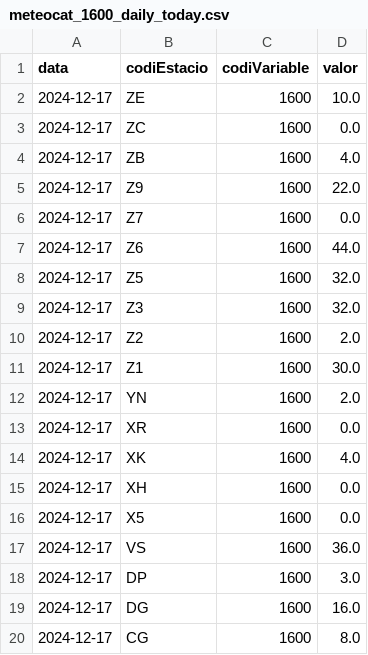
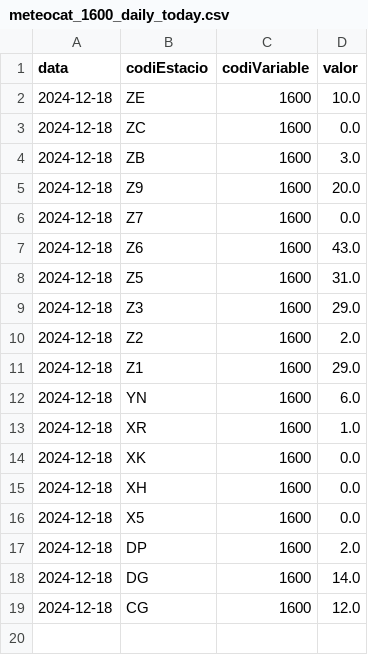
Before and after one commit to arnausanz/arnausanz.github.io, a CSV file: data/processed/meteocat/meteocat_1600_daily_today.csv, drawn as a sheet.

```diff
--- a/data/processed/meteocat/meteocat_1600_daily_today.csv
+++ b/data/processed/meteocat/meteocat_1600_daily_today.csv
@@ -1,20 +1,19 @@
 data,codiEstacio,codiVariable,valor
-2024-12-17,ZE,1600,10.0
-2024-12-17,ZC,1600,0.0
-2024-12-17,ZB,1600,4.0
-2024-12-17,Z9,1600,22.0
-2024-12-17,Z7,1600,0.0
-2024-12-17,Z6,1600,44.0
-2024-12-17,Z5,1600,32.0
-2024-12-17,Z3,1600,32.0
-2024-12-17,Z2,1600,2.0
-2024-12-17,Z1,1600,30.0
-2024-12-17,YN,1600,2.0
-2024-12-17,XR,1600,0.0
-2024-12-17,XK,1600,4.0
-2024-12-17,XH,1600,0.0
-2024-12-17,X5,1600,0.0
-2024-12-17,VS,1600,36.0
-2024-12-17,DP,1600,3.0
-2024-12-17,DG,1600,16.0
-2024-12-17,CG,1600,8.0
+2024-12-18,ZE,1600,10.0
+2024-12-18,ZC,1600,0.0
+2024-12-18,ZB,1600,3.0
+2024-12-18,Z9,1600,20.0
+2024-12-18,Z7,1600,0.0
+2024-12-18,Z6,1600,43.0
+2024-12-18,Z5,1600,31.0
+2024-12-18,Z3,1600,29.0
+2024-12-18,Z2,1600,2.0
+2024-12-18,Z1,1600,29.0
+2024-12-18,YN,1600,6.0
+2024-12-18,XR,1600,1.0
+2024-12-18,XK,1600,0.0
+2024-12-18,XH,1600,0.0
+2024-12-18,X5,1600,0.0
+2024-12-18,DP,1600,2.0
+2024-12-18,DG,1600,14.0
+2024-12-18,CG,1600,12.0
```
Also changed, not shown: data/processed/aca/aca_daily_today.csv, data/processed/meteocat/meteocat_1000_daily_today.csv, 4 other files.
